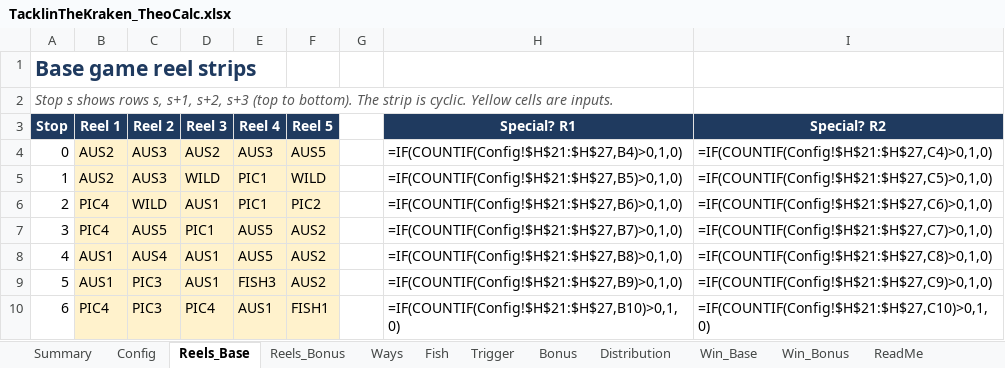
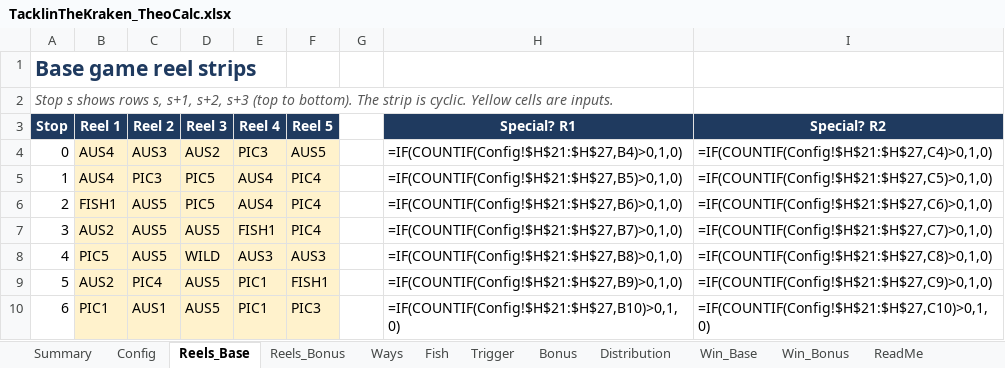
Before and after one commit to doubledigit-IQ/tacklin-the-kraken, an Excel workbook: files/TacklinTheKraken_TheoCalc.xlsx, sheet Reels_Base, drawn as a sheet; only a part is shown; values as stored, in another font and other column widths than the file's, no borders; formulas without a stored value are shown as written; conditional formats not drawn; the diff covers the shown part only; the diff names each change by its address in the sheet, - before the commit and + after, or states it on an @@ line.

```diff
--- a/files/TacklinTheKraken_TheoCalc.xlsx (sheet Reels_Base)
+++ b/files/TacklinTheKraken_TheoCalc.xlsx (sheet Reels_Base)
-B4:B5 (Reel 1): AUS2
+B4:B5 (Reel 1): AUS4
-E4 (Reel 4): AUS3
+E4 (Reel 4): PIC3
-C5 (Reel 2): AUS3
+C5 (Reel 2): PIC3
-D5 (Reel 3): WILD
+D5 (Reel 3): PIC5
-E5:E6 (Reel 4): PIC1
+E5:E6 (Reel 4): AUS4
-F5 (Reel 5): WILD
+F5 (Reel 5): PIC4
-B6 (Reel 1): PIC4
+B6 (Reel 1): FISH1
-C6 (Reel 2): WILD
+C6 (Reel 2): AUS5
-D6 (Reel 3): AUS1
+D6 (Reel 3): PIC5
-F6 (Reel 5): PIC2
+F6 (Reel 5): PIC4
-B7 (Reel 1): PIC4
+B7 (Reel 1): AUS2
-D7 (Reel 3): PIC1
+D7 (Reel 3): AUS5
-E7 (Reel 4): AUS5
+E7 (Reel 4): FISH1
-F7 (Reel 5): AUS2
+F7 (Reel 5): PIC4
-B8 (Reel 1): AUS1
+B8 (Reel 1): PIC5
-C8 (Reel 2): AUS4
+C8 (Reel 2): AUS5
-D8 (Reel 3): AUS1
+D8 (Reel 3): WILD
-E8 (Reel 4): AUS5
+E8 (Reel 4): AUS3
-F8 (Reel 5): AUS2
+F8 (Reel 5): AUS3
-B9 (Reel 1): AUS1
+B9 (Reel 1): AUS2
-C9 (Reel 2): PIC3
+C9 (Reel 2): PIC4
-D9 (Reel 3): AUS1
+D9 (Reel 3): AUS5
-E9 (Reel 4): FISH3
+E9 (Reel 4): PIC1
-F9 (Reel 5): AUS2
+F9 (Reel 5): FISH1
-B10 (Reel 1): PIC4
+B10 (Reel 1): PIC1
-C10 (Reel 2): PIC3
+C10 (Reel 2): AUS1
-D10 (Reel 3): PIC4
+D10 (Reel 3): AUS5
-E10 (Reel 4): AUS1
+E10 (Reel 4): PIC1
-F10 (Reel 5): FISH1
+F10 (Reel 5): PIC3
```
Also changed, not shown: 425 edited cells elsewhere in this sheet, sheet Reels_Bonus, sheet Ways, sheet Distribution, sheet Summary, sheet Config, 15 other files.
